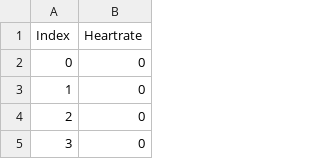
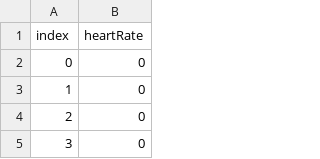
Before and after one commit to EmilUpp/GyA_projekt, a CSV file: clean_file.csv, drawn as a sheet; only a part is shown.

```diff
--- a/clean_file.csv
+++ b/clean_file.csv
@@ -1,2 +1,2 @@
-Index,Heartrate
+index,heartRate
 0,0
```
Also changed, not shown: 1 other file.
